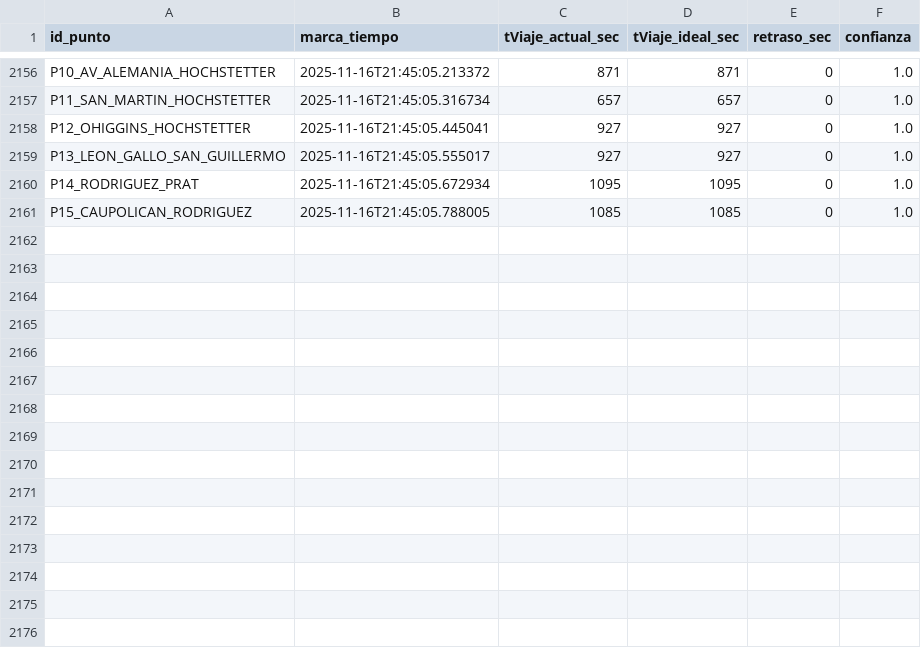
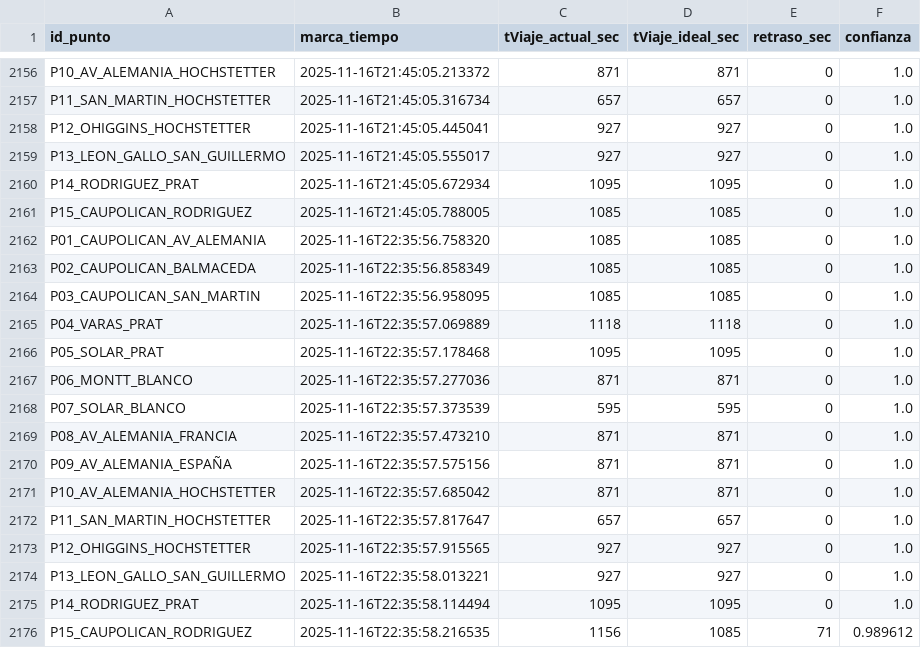
Before and after one commit to nsanchez-m/traffic-hunter-temucoo, a CSV file: data_historico.csv, drawn as a sheet; only a part is shown, gaps mark what is left out; the diff names each change by its address in the sheet, - before the commit and + after, or states it on an @@ line.

```diff
--- a/data_historico.csv
+++ b/data_historico.csv
+row 2162: P01_CAUPOLICAN_AV_ALEMANIA | 2025-11-16T22:35:56.758320 | 1085 | 1085 | 0 | 1.0
+row 2163: P02_CAUPOLICAN_BALMACEDA | 2025-11-16T22:35:56.858349 | 1085 | 1085 | 0 | 1.0
+row 2164: P03_CAUPOLICAN_SAN_MARTIN | 2025-11-16T22:35:56.958095 | 1085 | 1085 | 0 | 1.0
+row 2165: P04_VARAS_PRAT | 2025-11-16T22:35:57.069889 | 1118 | 1118 | 0 | 1.0
+row 2166: P05_SOLAR_PRAT | 2025-11-16T22:35:57.178468 | 1095 | 1095 | 0 | 1.0
+row 2167: P06_MONTT_BLANCO | 2025-11-16T22:35:57.277036 | 871 | 871 | 0 | 1.0
+row 2168: P07_SOLAR_BLANCO | 2025-11-16T22:35:57.373539 | 595 | 595 | 0 | 1.0
+row 2169: P08_AV_ALEMANIA_FRANCIA | 2025-11-16T22:35:57.473210 | 871 | 871 | 0 | 1.0
+row 2170: P09_AV_ALEMANIA_ESPAÑA | 2025-11-16T22:35:57.575156 | 871 | 871 | 0 | 1.0
+row 2171: P10_AV_ALEMANIA_HOCHSTETTER | 2025-11-16T22:35:57.685042 | 871 | 871 | 0 | 1.0
+row 2172: P11_SAN_MARTIN_HOCHSTETTER | 2025-11-16T22:35:57.817647 | 657 | 657 | 0 | 1.0
+row 2173: P12_OHIGGINS_HOCHSTETTER | 2025-11-16T22:35:57.915565 | 927 | 927 | 0 | 1.0
+row 2174: P13_LEON_GALLO_SAN_GUILLERMO | 2025-11-16T22:35:58.013221 | 927 | 927 | 0 | 1.0
+row 2175: P14_RODRIGUEZ_PRAT | 2025-11-16T22:35:58.114494 | 1095 | 1095 | 0 | 1.0
+row 2176: P15_CAUPOLICAN_RODRIGUEZ | 2025-11-16T22:35:58.216535 | 1156 | 1085 | 71 | 0.989612
```
